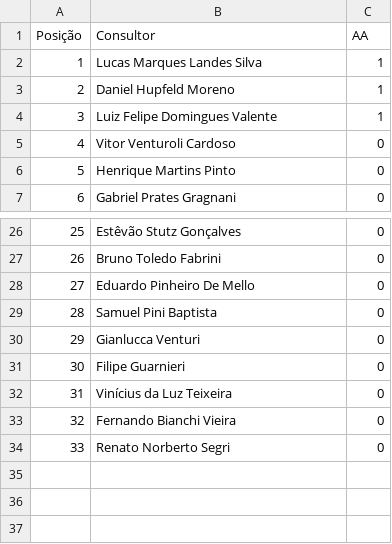
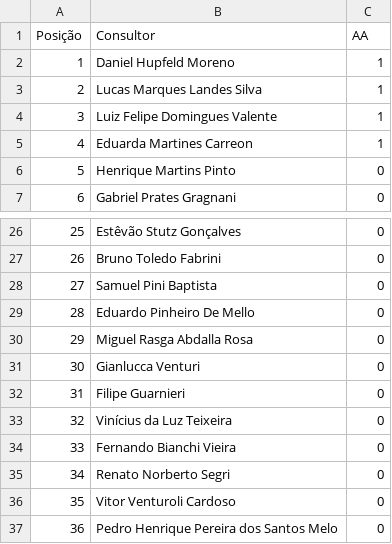
Before and after one commit to sprietootero/gestaoavista-sp1, a CSV file: ranking_muapd.csv, drawn as a sheet; only a part is shown, gaps mark what is left out; addresses are those after the commit; the diff names each change by its address in the sheet, - before the commit and + after, or states it on an @@ line.

```diff
--- a/ranking_muapd.csv
+++ b/ranking_muapd.csv
@@ row 3 moved to row 2: 1 @@
@@ column A (Posição) renumbered between rows 3 and 35 @@
+row 5: 4 | Eduarda Martines Carreon | 1
+row 28: 27 | Samuel Pini Baptista | 0
-B30 (Consultor): Samuel Pini Baptista
+B30 (Consultor): Miguel Rasga Abdalla Rosa
@@ row 5 moved to row 36: 35 @@
+row 37: 36 | Pedro Henrique Pereira dos Santos Melo | 0
```
Also changed, not shown: dados_extraidos.csv, ranking_7dias.csv, 1 other file.
